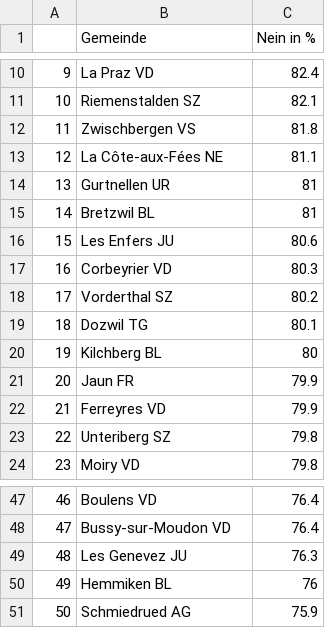
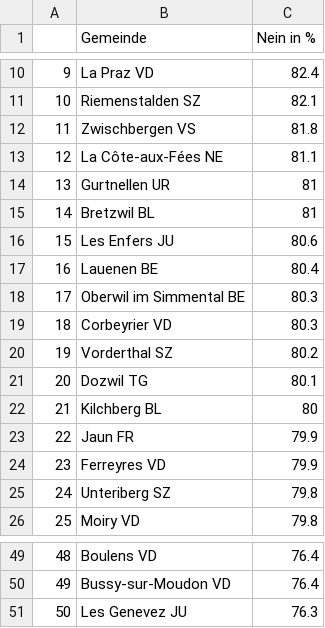
Before and after one commit to awp-finanznachrichten/lena_maerz2021, a CSV file: Tableaux/eid_flop_de.csv, drawn as a sheet; only a part is shown, gaps mark what is left out; removed rows and columns are numbered as before the commit, all else as after; the diff names each change by its address in the sheet, - before the commit and + after, or states it on an @@ line.

```diff
--- a/Tableaux/eid_flop_de.csv
+++ b/Tableaux/eid_flop_de.csv
+row 17: 16 | Lauenen BE | 80.4
+row 18: 17 | Oberwil im Simmental BE | 80.3
@@ column A renumbered between rows 19 and 51 @@
-row 50: 49 | Hemmiken BL | 76
-row 51: 50 | Schmiedrued AG | 75.9
```
Also changed, not shown: Tableaux/eid_flop_fr.csv, Tableaux/eid_flop_it.csv, 3 other files.
